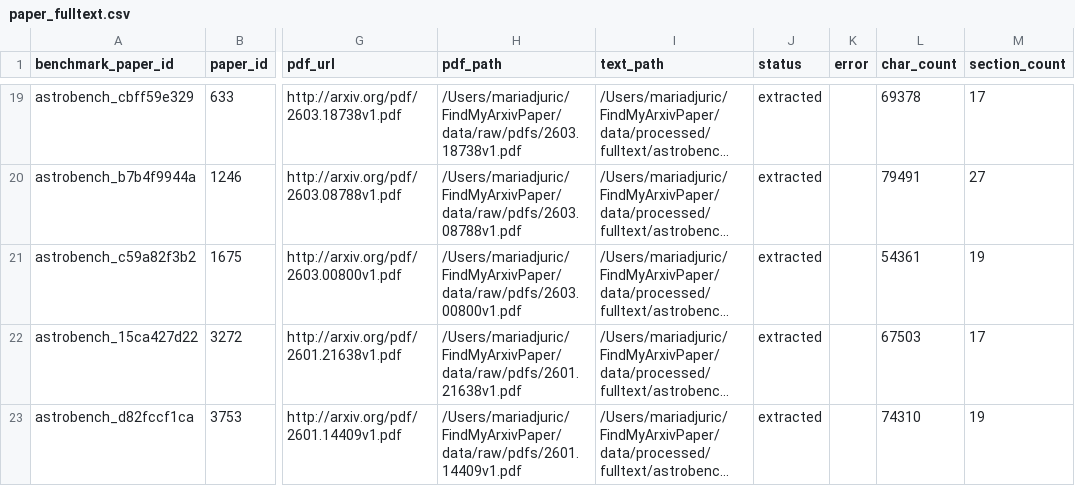
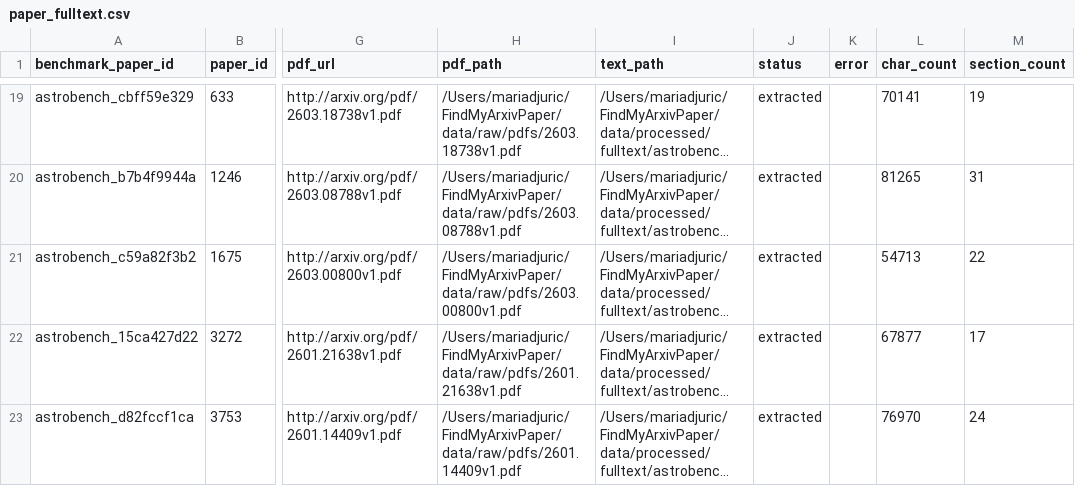
Before and after one commit to mariadjuric/FindMyArxivPaper, a CSV file: data/processed/paper_fulltext.csv, drawn as a sheet; only a part is shown, gaps mark what is left out; long unchanged cells end in …; the diff covers the shown part only; the diff names each change by its address in the sheet, - before the commit and + after, or states it on an @@ line.

```diff
--- a/data/processed/paper_fulltext.csv
+++ b/data/processed/paper_fulltext.csv
-L19 (char_count): 69378
+L19 (char_count): 70141
-M19 (section_count): 17
+M19 (section_count): 19
-L20 (char_count): 79491
+L20 (char_count): 81265
-M20 (section_count): 27
+M20 (section_count): 31
-L21 (char_count): 54361
+L21 (char_count): 54713
-M21 (section_count): 19
+M21 (section_count): 22
-L22 (char_count): 67503
+L22 (char_count): 67877
-L23 (char_count): 74310
+L23 (char_count): 76970
-M23 (section_count): 19
+M23 (section_count): 24
```
Also changed, not shown: 32 edited cells elsewhere in this file, 6 other files.
